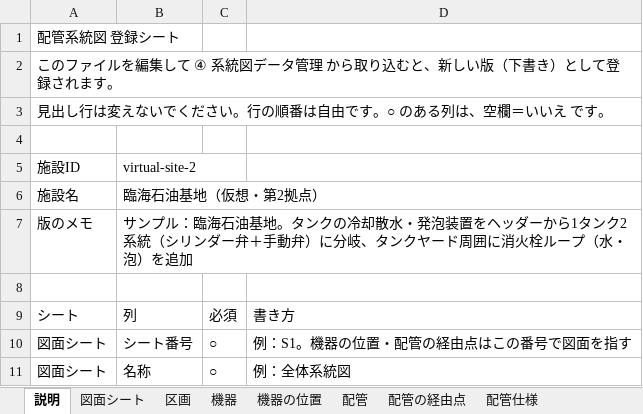
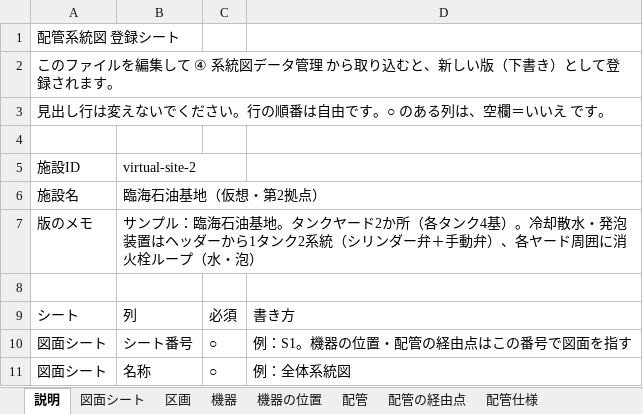
Before and after one commit to taguchimasaya/valve-check, an Excel workbook: 系統図_第2拠点サンプル.xlsx, sheet 説明, drawn as a sheet; only a part is shown; values as stored, in another font and other column widths than the file's, no borders; the diff names each change by its address in the sheet, - before the commit and + after, or states it on an @@ line.

```diff
--- a/系統図_第2拠点サンプル.xlsx (sheet 説明)
+++ b/系統図_第2拠点サンプル.xlsx (sheet 説明)
-B7: …。タンクの冷却散水・発泡装置をヘッダーから1タンク2系統（シリンダー弁＋手動弁）に分岐、タンクヤード周囲に消火栓ループ（水・泡）を追加
+B7: …。タンクヤード2か所（各タンク4基）。冷却散水・発泡装置はヘッダーから1タンク2系統（シリンダー弁＋手動弁）、各ヤード周囲に消火栓ループ（水・泡）
```
Also changed, not shown: sheet 配管, sheet 機器, sheet 機器の位置, sheet 配管の経由点, sheet 区画, sheet 図面シート, 1 other file.
